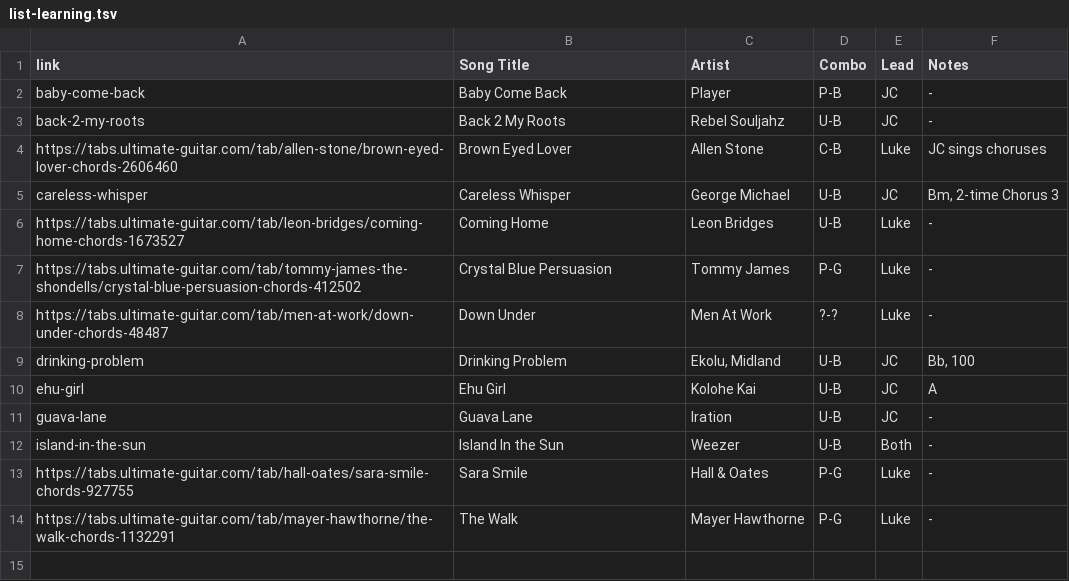
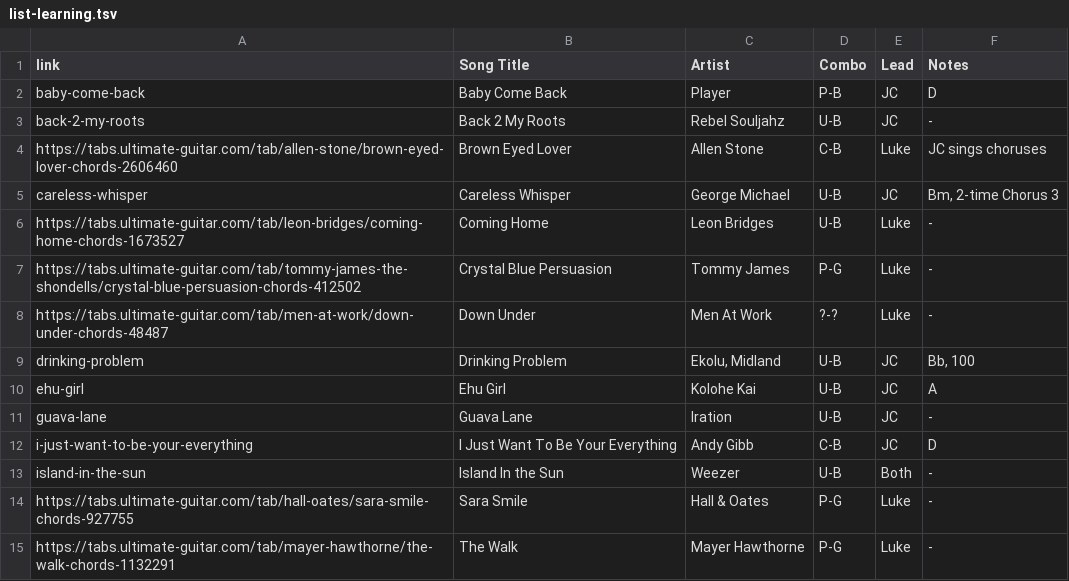
Before and after one commit to TMNTfever/TMNTfever.github.io, a TSV file: setlists/list-learning.tsv, drawn as a sheet.

Commit message:
Update list-learning.tsv

```diff
--- a/setlists/list-learning.tsv
+++ b/setlists/list-learning.tsv
@@ -1,3 +1,3 @@
 link	Song Title	Artist	Combo	Lead	Notes
-baby-come-back	Baby Come Back	Player	P-B	JC	-
+baby-come-back	Baby Come Back	Player	P-B	JC	D
 back-2-my-roots	Back 2 My Roots	Rebel Souljahz	U-B	JC	-
@@ -11,2 +11,3 @@ ehu-girl	Ehu Girl	Kolohe Kai	U-B	JC	A
 guava-lane	Guava Lane	Iration	U-B	JC	-
+i-just-want-to-be-your-everything	I Just Want To Be Your Everything	Andy Gibb	C-B	JC	D
 island-in-the-sun	Island In the Sun	Weezer	U-B	Both	-
```
